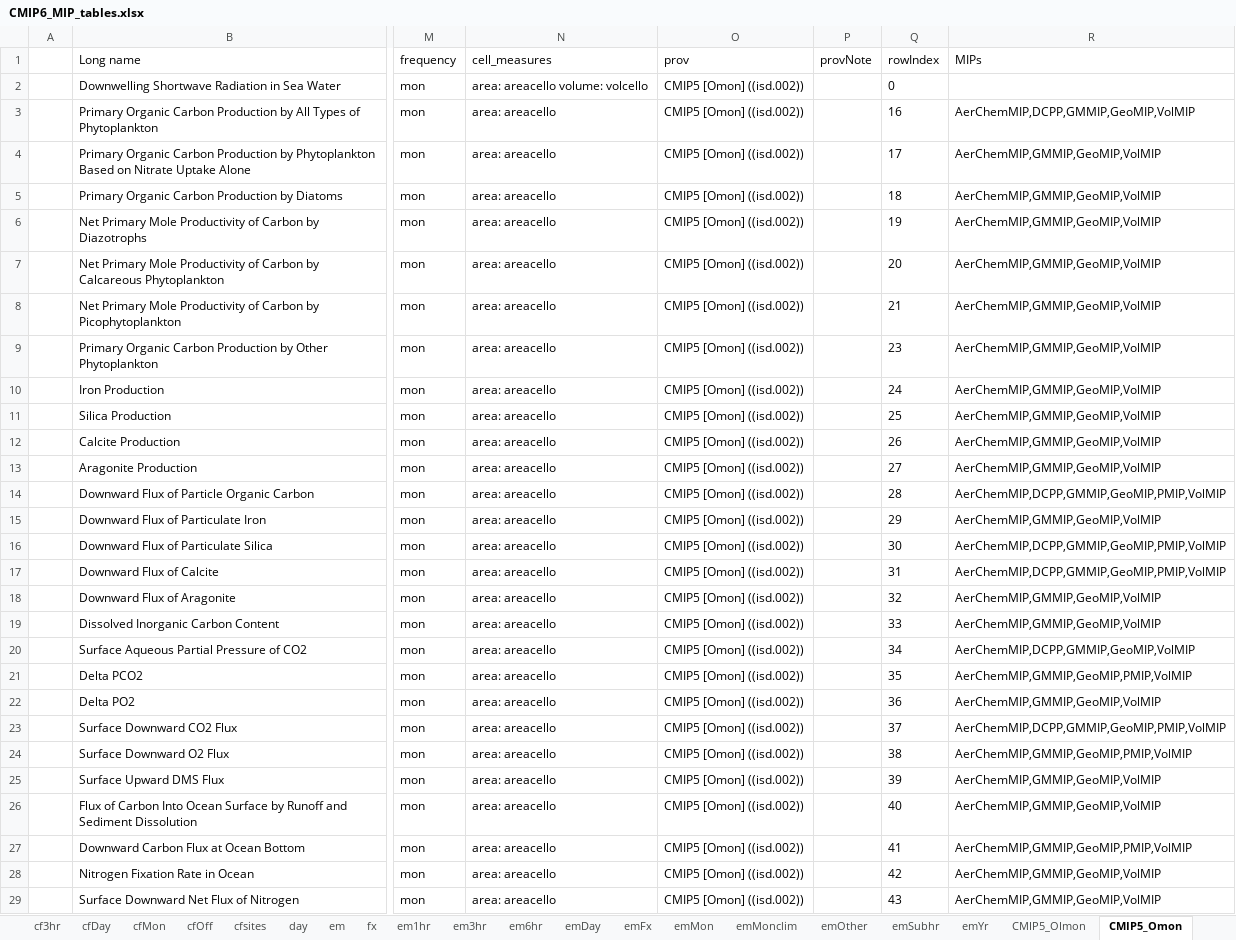
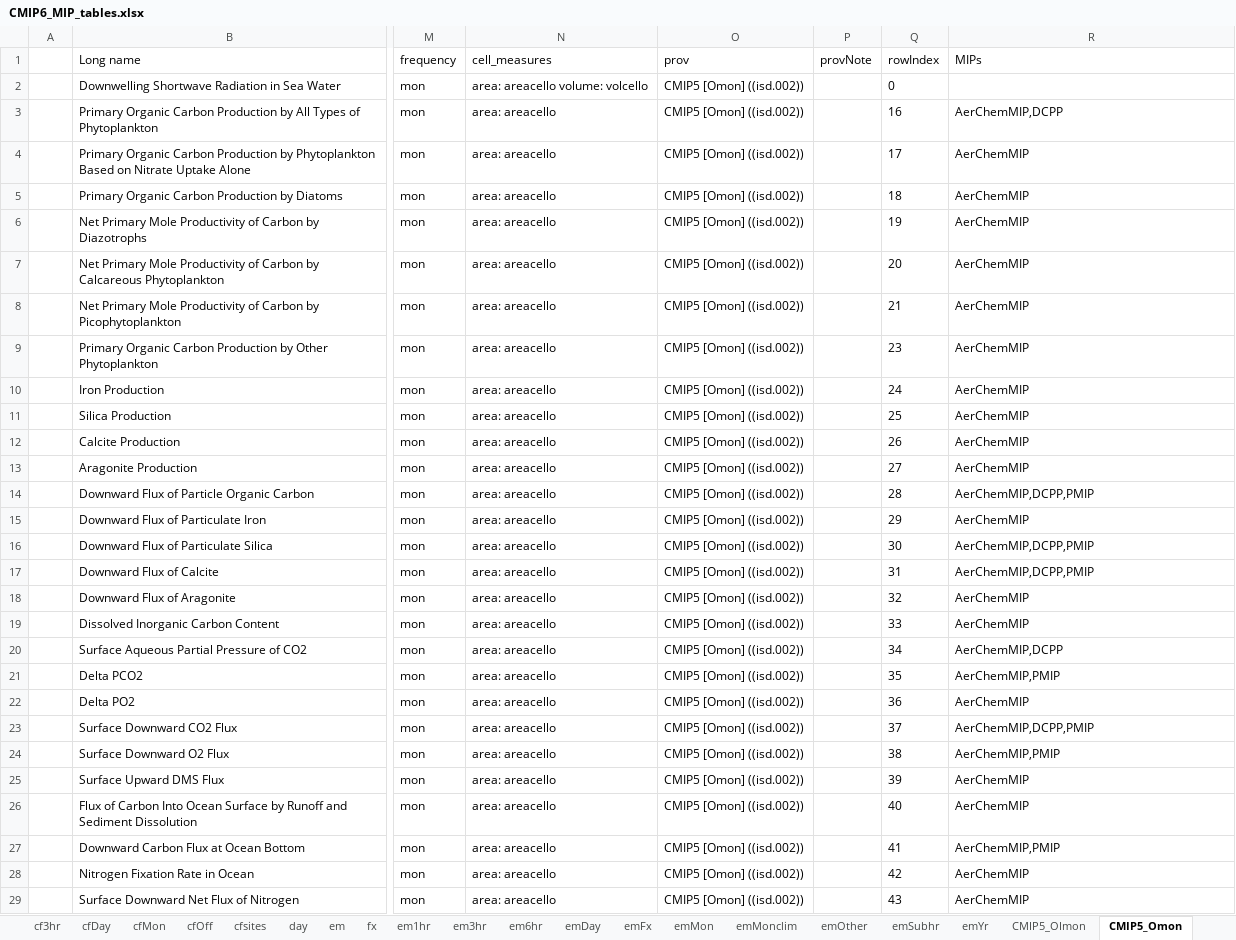
Before and after one commit to zklaus-cmip6/CMIP6dreq, an Excel workbook: docs/CMIP6_MIP_tables.xlsx, sheet CMIP5_Omon, drawn as a sheet; only a part is shown, gaps mark what is left out; values as stored, in another font and other column widths than the file's, no borders; the diff covers the shown part only; the diff names each change by its address in the sheet, - before the commit and + after, or states it on an @@ line.

Commit message:
added makeTables.py and vrev.py
git-svn-id: http://proj.badc.rl.ac.uk/svn/exarch/CMIP6dreq/trunk@454 89a36f9e-84b7-11e1-99bb-b993851fa097

```diff
--- a/docs/CMIP6_MIP_tables.xlsx (sheet CMIP5_Omon)
+++ b/docs/CMIP6_MIP_tables.xlsx (sheet CMIP5_Omon)
-R3 (MIPs): AerChemMIP,DCPP,GMMIP,GeoMIP,VolMIP
+R3 (MIPs): AerChemMIP,DCPP
-R4:R13 (MIPs): AerChemMIP,GMMIP,GeoMIP,VolMIP
+R4:R13 (MIPs): AerChemMIP
-R14 (MIPs): AerChemMIP,DCPP,GMMIP,GeoMIP,PMIP,VolMIP
+R14 (MIPs): AerChemMIP,DCPP,PMIP
-R15 (MIPs): AerChemMIP,GMMIP,GeoMIP,VolMIP
+R15 (MIPs): AerChemMIP
-R16:R17 (MIPs): AerChemMIP,DCPP,GMMIP,GeoMIP,PMIP,VolMIP
+R16:R17 (MIPs): AerChemMIP,DCPP,PMIP
-R18:R19 (MIPs): AerChemMIP,GMMIP,GeoMIP,VolMIP
+R18:R19 (MIPs): AerChemMIP
-R20 (MIPs): AerChemMIP,DCPP,GMMIP,GeoMIP,VolMIP
+R20 (MIPs): AerChemMIP,DCPP
-R21 (MIPs): AerChemMIP,GMMIP,GeoMIP,PMIP,VolMIP
+R21 (MIPs): AerChemMIP,PMIP
-R22 (MIPs): AerChemMIP,GMMIP,GeoMIP,VolMIP
+R22 (MIPs): AerChemMIP
-R23 (MIPs): AerChemMIP,DCPP,GMMIP,GeoMIP,PMIP,VolMIP
+R23 (MIPs): AerChemMIP,DCPP,PMIP
-R24 (MIPs): AerChemMIP,GMMIP,GeoMIP,PMIP,VolMIP
+R24 (MIPs): AerChemMIP,PMIP
-R25:R26 (MIPs): AerChemMIP,GMMIP,GeoMIP,VolMIP
+R25:R26 (MIPs): AerChemMIP
-R27 (MIPs): AerChemMIP,GMMIP,GeoMIP,PMIP,VolMIP
+R27 (MIPs): AerChemMIP,PMIP
-R28:R29 (MIPs): AerChemMIP,GMMIP,GeoMIP,VolMIP
+R28:R29 (MIPs): AerChemMIP
```
Also changed, not shown: 161 edited cells elsewhere in this sheet, sheet Omon, sheet day, sheet fx, 12 other files.
